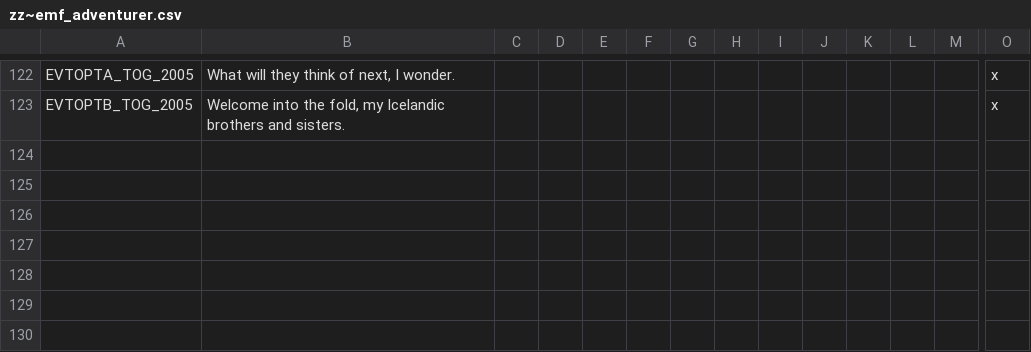
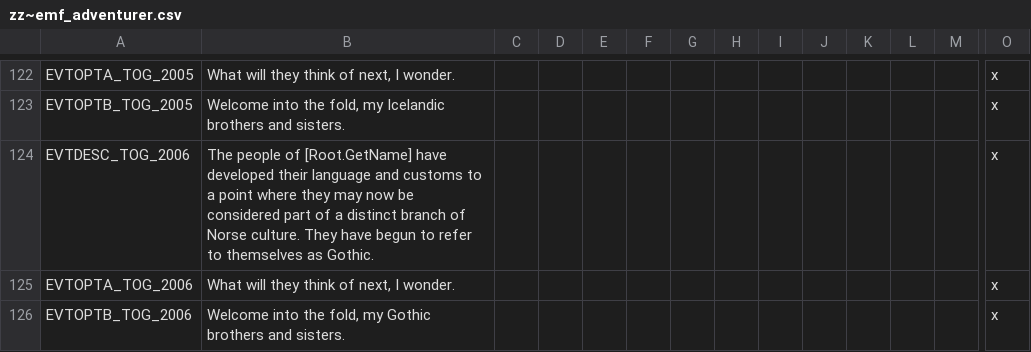
Before and after one commit to EMFTeam/EMF, a CSV file: EMF/localisation/zz~emf_adventurer.csv, drawn as a sheet; only a part is shown, gaps mark what is left out; rows hold the shown columns only; the diff names each change by its address in the sheet, - before the commit and + after, or states it on an @@ line.

Commit message:
fix for lack of any localisation for gothic province conversion event

```diff
--- a/EMF/localisation/zz~emf_adventurer.csv
+++ b/EMF/localisation/zz~emf_adventurer.csv
+row 124: EVTDESC_TOG_2006 | The people of [Root.GetName] have developed their language and customs to a point where they may now be considered part of a distinct branch of Norse culture. They have begun to refer to themselves as Gothic. |  |  |  |  |  |  |  |  |  |  |  | x
+row 125: EVTOPTA_TOG_2006 | What will they think of next, I wonder. |  |  |  |  |  |  |  |  |  |  |  | x
+row 126: EVTOPTB_TOG_2006 | Welcome into the fold, my Gothic brothers and sisters. |  |  |  |  |  |  |  |  |  |  |  | x
```
